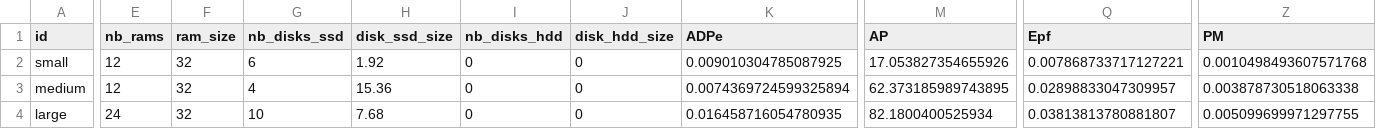
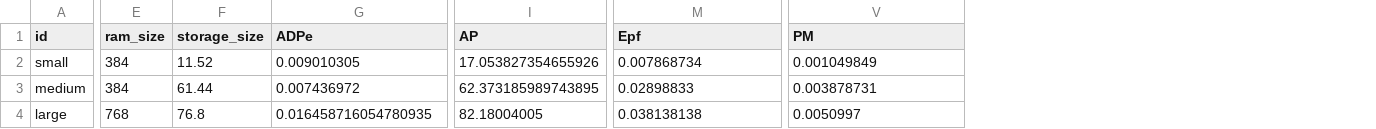
Before and after one commit to kleis-technology/cloud-assess, a CSV file: trusted_library/background/inventory.csv, drawn as a sheet; only a part is shown, gaps mark what is left out; removed rows and columns are numbered as before the commit, all else as after; the diff covers the shown part only; the diff names each change by its address in the sheet, - before the commit and + after, or states it on an @@ line.

Commit message:
trusted lib: updated inventory sample

```diff
--- a/trusted_library/background/inventory.csv
+++ b/trusted_library/background/inventory.csv
-column E (nb_rams), rows 2-4: 12 | 12 | 24
-column G (nb_disks_ssd), rows 2-4: 6 | 4 | 10
-column H (disk_ssd_size), rows 2-4: 1.92 | 15.36 | 7.68
-column I (nb_disks_hdd), rows 2-4: all 0
-column J (disk_hdd_size), rows 2-4: all 0
+column F (storage_size), rows 2-4: 11.52 | 61.44 | 76.8
-E2:E3 (ram_size): 32
+E2:E3 (ram_size): 384
-G2 (ADPe): 0.009010304785087925
+G2 (ADPe): 0.009010305
-M2 (Epf): 0.007868733717127221
+M2 (Epf): 0.007868734
-V2 (PM): 0.0010498493607571768
+V2 (PM): 0.001049849
-G3 (ADPe): 0.0074369724599325894
+G3 (ADPe): 0.007436972
-M3 (Epf): 0.02898833047309957
+M3 (Epf): 0.02898833
-V3 (PM): 0.003878730518063338
+V3 (PM): 0.003878731
-E4 (ram_size): 32
+E4 (ram_size): 768
-I4 (AP): 82.1800400525934
+I4 (AP): 82.18004005
-M4 (Epf): 0.03813813780881807
+M4 (Epf): 0.038138138
-V4 (PM): 0.005099699971297755
+V4 (PM): 0.0050997
```
Also changed, not shown: 1 edited cell elsewhere in this file, 2 other files.
